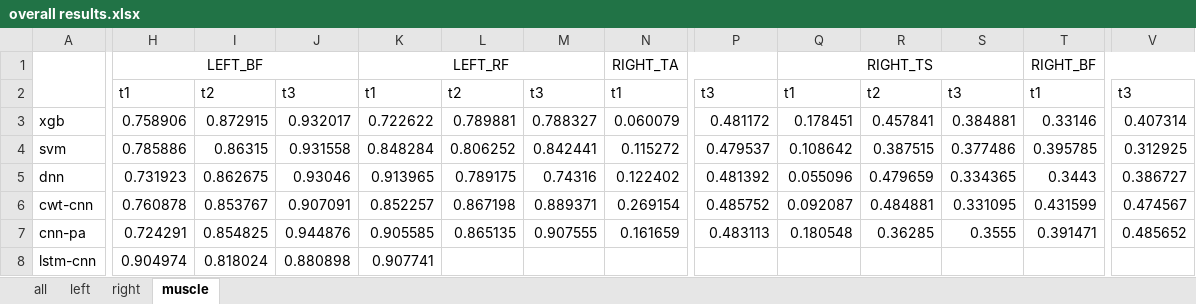
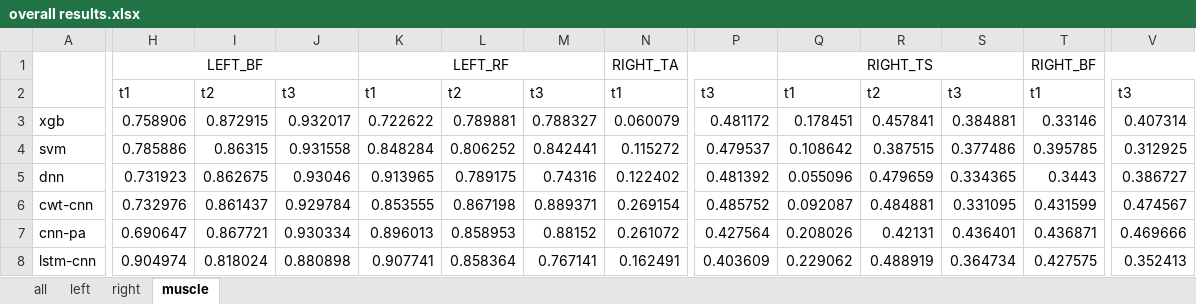
Before and after one commit to wuwenbo718/Master-Thesis, an Excel workbook: results/eval/overall results.xlsx, sheet muscle, drawn as a sheet; only a part is shown, gaps mark what is left out; values as stored, in another font and other column widths than the file's, no borders; the diff covers the shown part only; the diff names each change by its address in the sheet, - before the commit and + after, or states it on an @@ line.

```diff
--- a/results/eval/overall results.xlsx (sheet muscle)
+++ b/results/eval/overall results.xlsx (sheet muscle)
-H6: 0.760878
+H6: 0.732976
-I6: 0.853767
+I6: 0.861437
-J6: 0.907091
+J6: 0.929784
-K6: 0.852257
+K6: 0.853555
-H7: 0.724291
+H7: 0.690647
-I7: 0.854825
+I7: 0.867721
-J7: 0.944876
+J7: 0.930334
-K7: 0.905585
+K7: 0.896013
-L7: 0.865135
+L7: 0.858953
-M7: 0.907555
+M7: 0.88152
-N7: 0.161659
+N7: 0.261072
-P7: 0.483113
+P7: 0.427564
-Q7: 0.180548
+Q7: 0.208026
-R7: 0.36285
+R7: 0.42131
-S7: 0.3555
+S7: 0.436401
-T7: 0.391471
+T7: 0.436871
-V7: 0.485652
+V7: 0.469666
-L8: (empty)
+L8: 0.858364
-M8: (empty)
+M8: 0.767141
-N8: (empty)
+N8: 0.162491
-P8: (empty)
+P8: 0.403609
-Q8: (empty)
+Q8: 0.229062
-R8: (empty)
+R8: 0.488919
-S8: (empty)
+S8: 0.364734
-T8: (empty)
+T8: 0.427575
-V8: (empty)
+V8: 0.352413
```
Also changed, not shown: 12 edited cells elsewhere in this sheet, sheet all, sheet right, sheet left, 23 other files.
